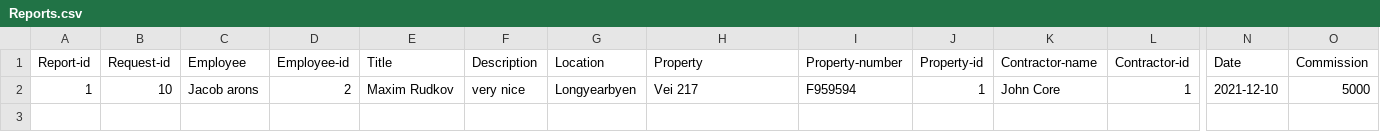
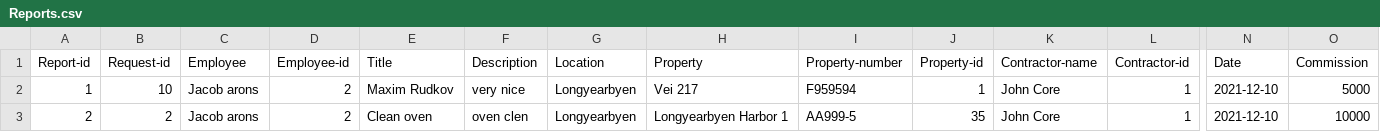
Before and after one commit to lsig/NaNairverkefni, a CSV file: NaN_Program/CSV_Files/Reports.csv, drawn as a sheet; only a part is shown, gaps mark what is left out; rows hold the shown columns only; the diff names each change by its address in the sheet, - before the commit and + after, or states it on an @@ line.

```diff
--- a/NaN_Program/CSV_Files/Reports.csv
+++ b/NaN_Program/CSV_Files/Reports.csv
+row 3: 2 | 2 | Jacob arons | 2 | Clean oven | oven clen | Longyearbyen | Longyearbyen Harbor 1 | AA999-5 | 35 | John Core | 1 | 2021-12-10 | 10000
```
Also changed, not shown: NaN_Program/CSV_Files/Maintenance_request.csv, 1 other file.
